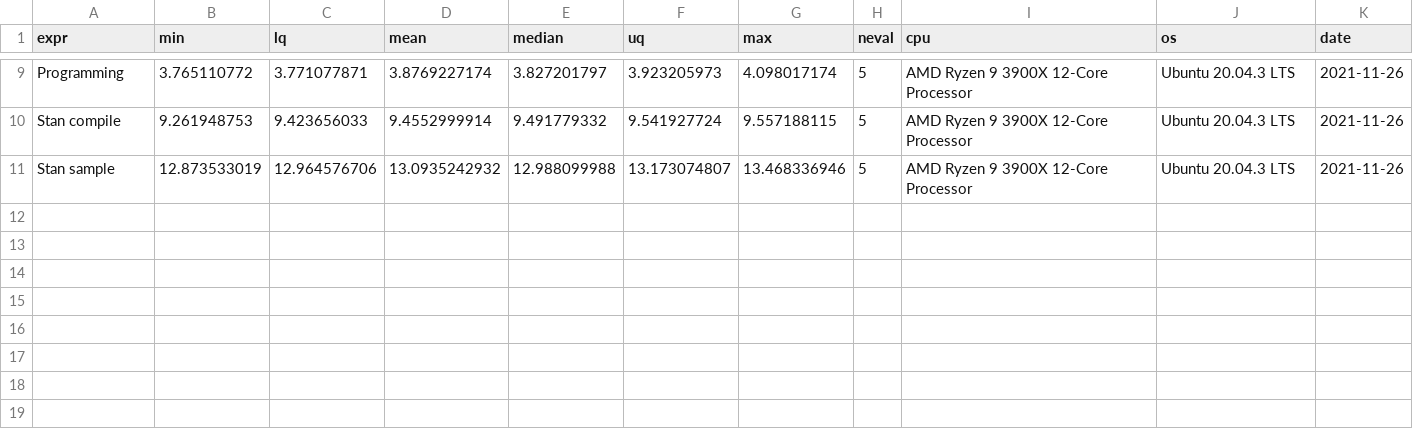
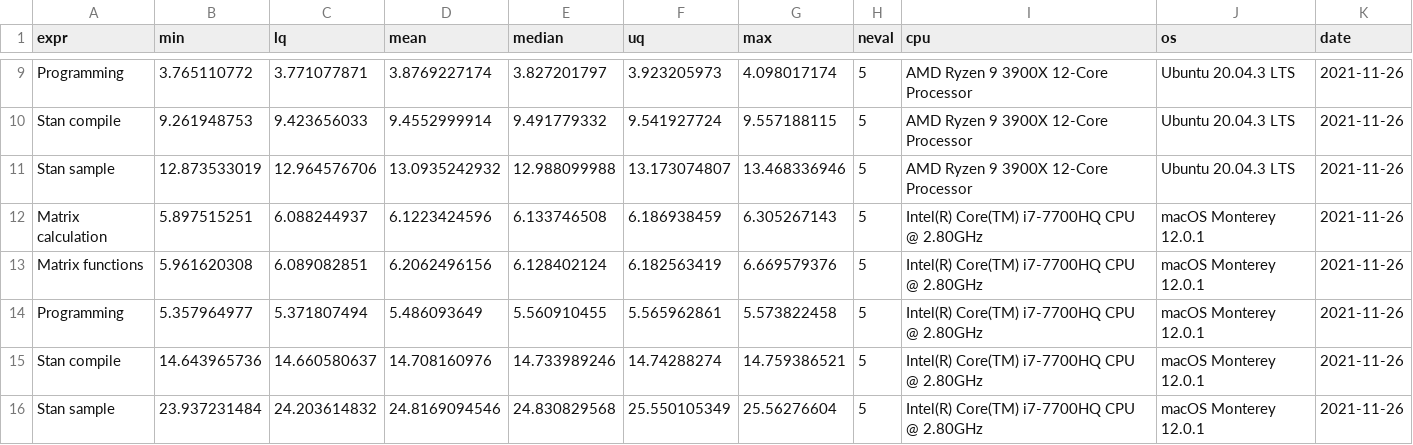
Before and after one commit to mvuorre/benchmark-r, a CSV file: results.csv, drawn as a sheet; only a part is shown, gaps mark what is left out; the diff names each change by its address in the sheet, - before the commit and + after, or states it on an @@ line.

Commit message:
intel mac

```diff
--- a/results.csv
+++ b/results.csv
+row 12: Matrix calculation | 5.897515251 | 6.088244937 | 6.1223424596 | 6.133746508 | 6.186938459 | 6.305267143 | 5 | Intel(R) Core(TM) i7-7700HQ CPU @ 2.80GHz | macOS Monterey 12.0.1 | 2021-11-26
+row 13: Matrix functions | 5.961620308 | 6.089082851 | 6.2062496156 | 6.128402124 | 6.182563419 | 6.669579376 | 5 | Intel(R) Core(TM) i7-7700HQ CPU @ 2.80GHz | macOS Monterey 12.0.1 | 2021-11-26
+row 14: Programming | 5.357964977 | 5.371807494 | 5.486093649 | 5.560910455 | 5.565962861 | 5.573822458 | 5 | Intel(R) Core(TM) i7-7700HQ CPU @ 2.80GHz | macOS Monterey 12.0.1 | 2021-11-26
+row 15: Stan compile | 14.643965736 | 14.660580637 | 14.708160976 | 14.733989246 | 14.74288274 | 14.759386521 | 5 | Intel(R) Core(TM) i7-7700HQ CPU @ 2.80GHz | macOS Monterey 12.0.1 | 2021-11-26
+row 16: Stan sample | 23.937231484 | 24.203614832 | 24.8169094546 | 24.830829568 | 25.550105349 | 25.56276604 | 5 | Intel(R) Core(TM) i7-7700HQ CPU @ 2.80GHz | macOS Monterey 12.0.1 | 2021-11-26
```
Also changed, not shown: 2 other files.
